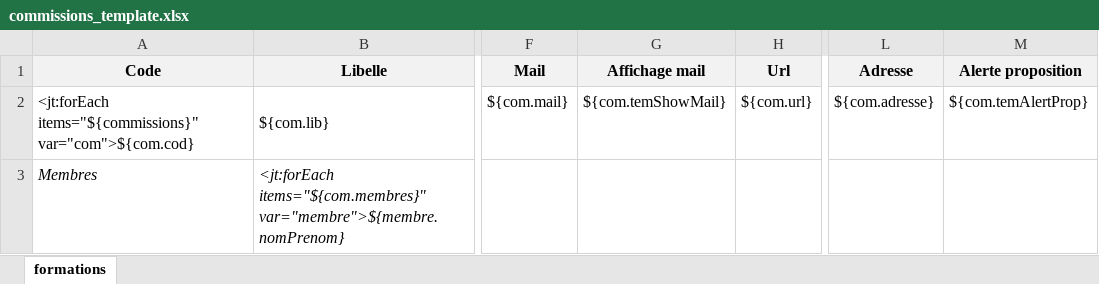
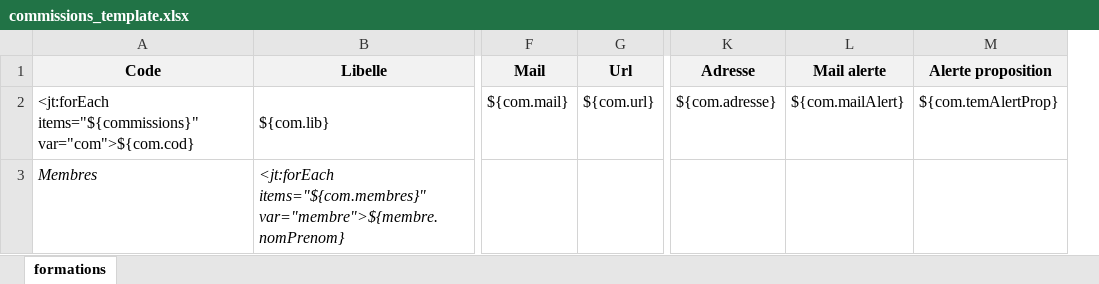
Before and after one commit to EsupPortail/esup-ecandidat, an Excel workbook: src/main/resources/template/exports-xlsx/commissions_template.xlsx, sheet formations, drawn as a sheet; only a part is shown, gaps mark what is left out; values as stored, in another font and other column widths than the file's, no borders; removed rows and columns are numbered as before the commit, all else as after; the diff names each change by its address in the sheet, - before the commit and + after, or states it on an @@ line.

Commit message:
ajout d'un mail d'alerte pour la commission

```diff
--- a/src/main/resources/template/exports-xlsx/commissions_template.xlsx (sheet formations)
+++ b/src/main/resources/template/exports-xlsx/commissions_template.xlsx (sheet formations)
-column G (Affichage mail), row 2: ${com.temShowMail}
+column L (Mail alerte), row 2: ${com.mailAlert}
```
Also changed, not shown: 10 other files.
